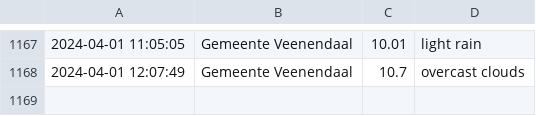
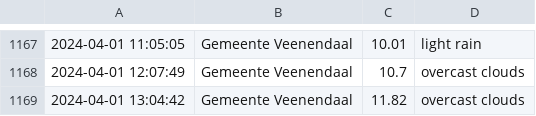
Before and after one commit to drikusroor/weather-archive, a CSV file: archive/Veenendaal_2024.csv, drawn as a sheet; only a part is shown, gaps mark what is left out; the diff names each change by its address in the sheet, - before the commit and + after, or states it on an @@ line.

```diff
--- a/archive/Veenendaal_2024.csv
+++ b/archive/Veenendaal_2024.csv
+row 1169: 2024-04-01 13:04:42 | Gemeente Veenendaal | 11.82 | overcast clouds
```
Also changed, not shown: 2 other files.
